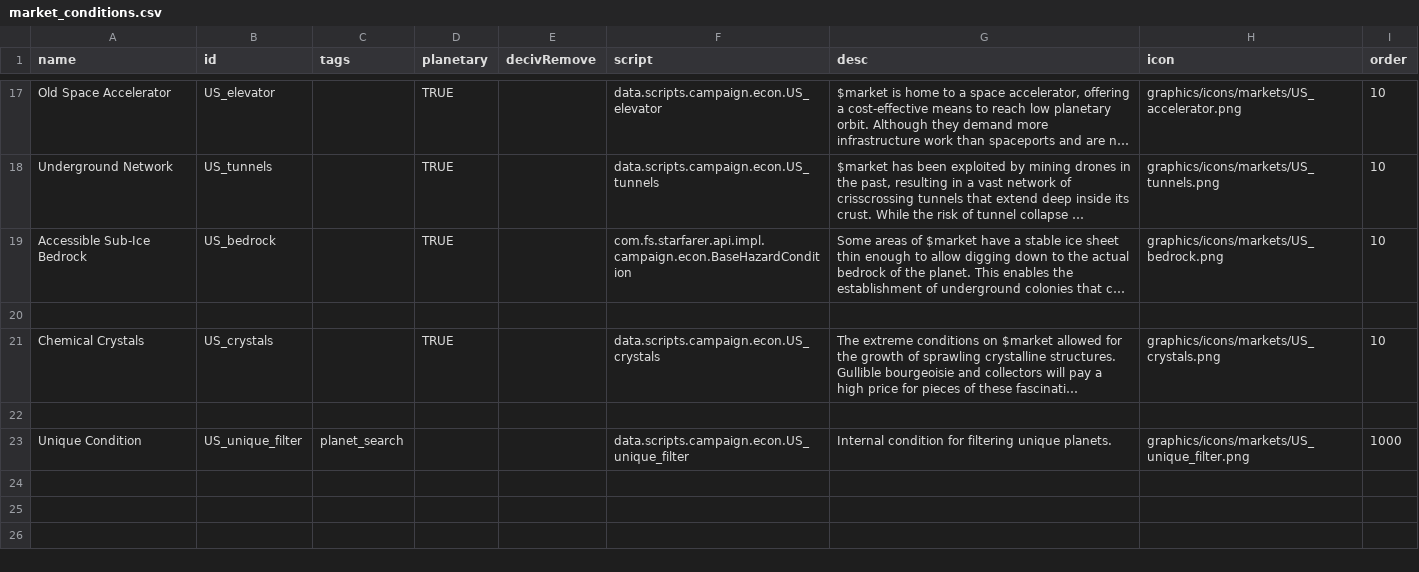
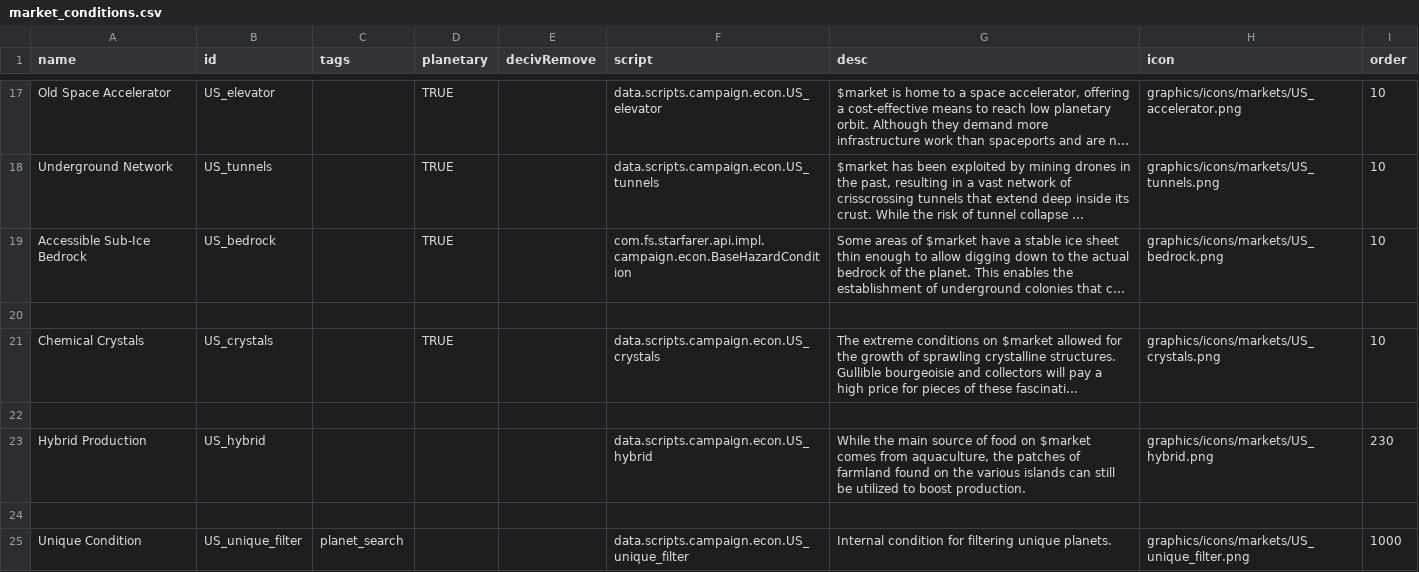
Before and after one commit to JamesTripleQ/Unknown-Skies, a CSV file: data/campaign/market_conditions.csv, drawn as a sheet; only a part is shown, gaps mark what is left out; long unchanged cells end in …; the diff names each change by its address in the sheet, - before the commit and + after, or states it on an @@ line.

Commit message:
hybrid

```diff
--- a/data/campaign/market_conditions.csv
+++ b/data/campaign/market_conditions.csv
+row 23: Hybrid Production | US_hybrid |  |  |  | data.scripts.campaign.econ.US_hybrid | While the main source of food on $market comes from aquaculture, the patches of farmland found on the various islands can still be utilized to boost production. | graphics/icons/markets/US_hybrid.png | 230
+row 24: (empty)
```
Also changed, not shown: 7 other files.
